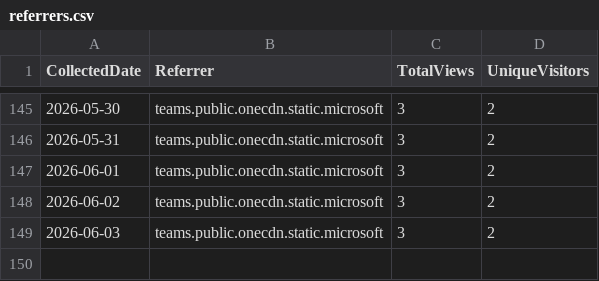
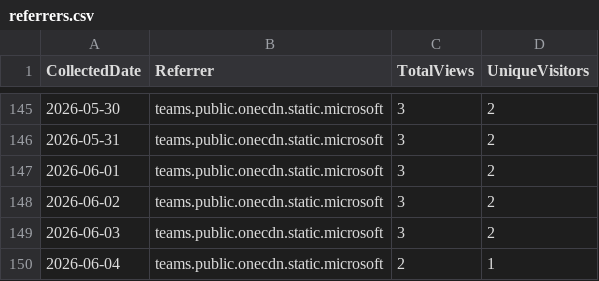
Before and after one commit to ZacharyLuz/Get-AzPaaSAvailability, a CSV file: data/referrers.csv, drawn as a sheet; only a part is shown, gaps mark what is left out; the diff names each change by its address in the sheet, - before the commit and + after, or states it on an @@ line.

```diff
--- a/data/referrers.csv
+++ b/data/referrers.csv
+row 150: 2026-06-04 | teams.public.onecdn.static.microsoft | 2 | 1
```
Also changed, not shown: data/paths.csv, data/release-downloads.csv, 3 other files.
